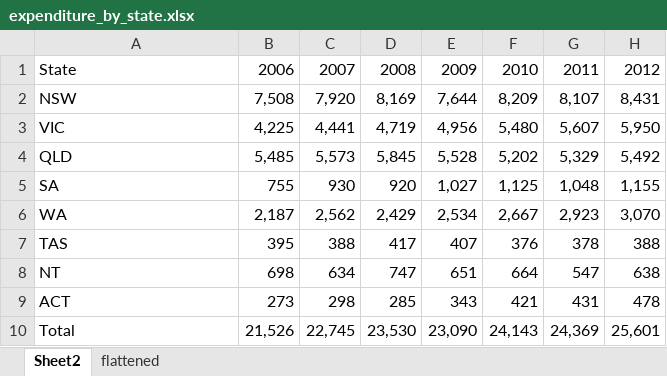
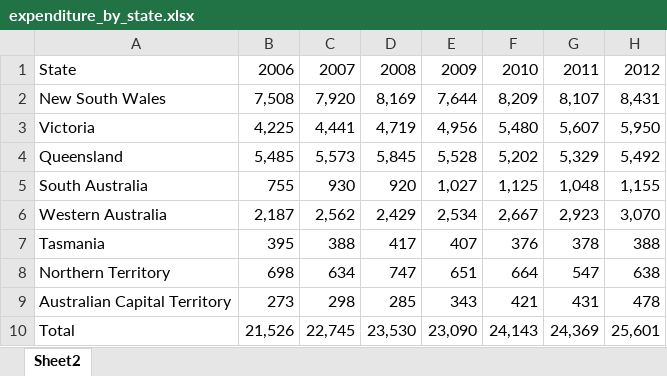
Before and after one commit to Christina1508/Christina_FIT3179, an Excel workbook: expenditure_by_state.xlsx, sheet Sheet2, drawn as a sheet; only a part is shown; values as stored, in another font and other column widths than the file's, no borders; the diff names each change by its address in the sheet, - before the commit and + after, or states it on an @@ line.

```diff
--- a/expenditure_by_state.xlsx (sheet Sheet2)
+++ b/expenditure_by_state.xlsx (sheet Sheet2)
-sheet tab: flattened
-A2: NSW
+A2: New South Wales
-A3: VIC
+A3: Victoria
-A4: QLD
+A4: Queensland
-A5: SA
+A5: South Australia
-A6: WA
+A6: Western Australia
-A7: TAS
+A7: Tasmania
-A8: NT
+A8: Northern Territory
-A9: ACT
+A9: Australian Capital Territory
```
Also changed, not shown: arrivals_departures_by_state.xlsx, 1 other file.
